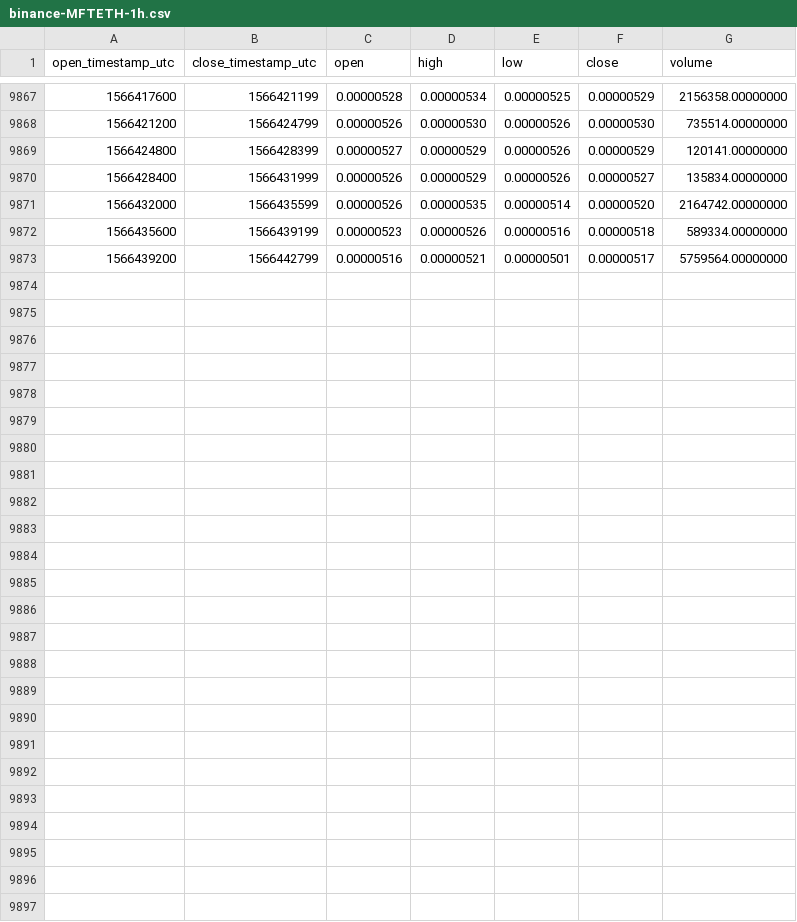
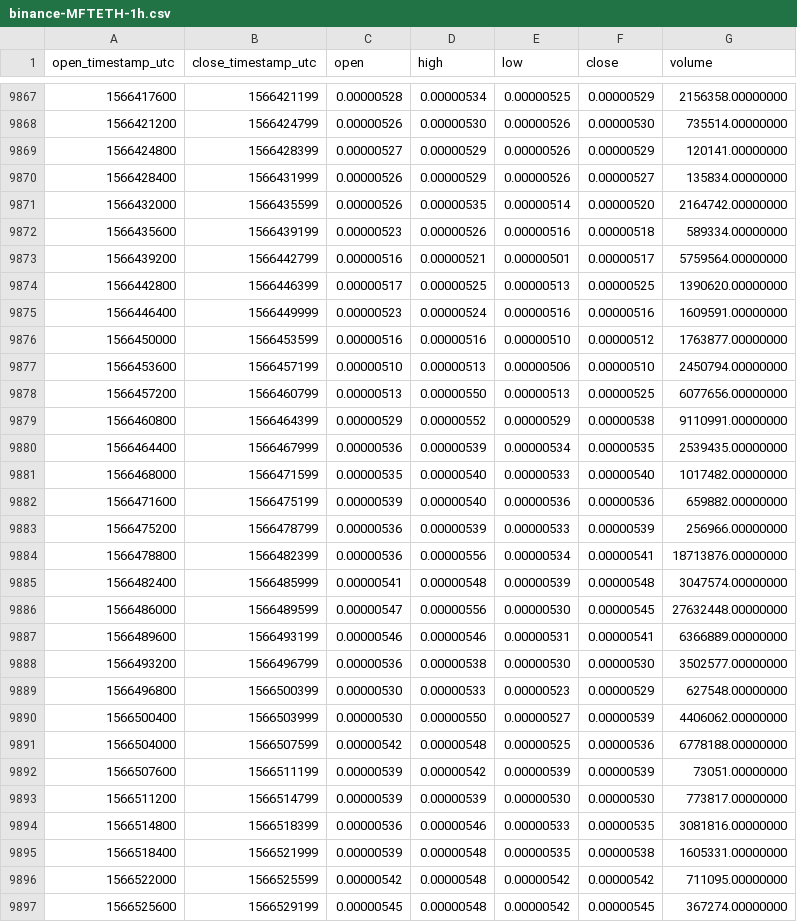
Before and after one commit to cryptobigbro/binance-MFTETH, a CSV file: binance-MFTETH-1h.csv, drawn as a sheet; only a part is shown, gaps mark what is left out.

Commit message:
Update OHLCV data.

```diff
--- a/binance-MFTETH-1h.csv
+++ b/binance-MFTETH-1h.csv
@@ -9873 +9873,25 @@ open_timestamp_utc,close_timestamp_utc,open,high,low,close,volume
 1566439200,1566442799,0.00000516,0.00000521,0.00000501,0.00000517,5759564.00000000
+1566442800,1566446399,0.00000517,0.00000525,0.00000513,0.00000525,1390620.00000000
+1566446400,1566449999,0.00000523,0.00000524,0.00000516,0.00000516,1609591.00000000
+1566450000,1566453599,0.00000516,0.00000516,0.00000510,0.00000512,1763877.00000000
+1566453600,1566457199,0.00000510,0.00000513,0.00000506,0.00000510,2450794.00000000
+1566457200,1566460799,0.00000513,0.00000550,0.00000513,0.00000525,6077656.00000000
+1566460800,1566464399,0.00000529,0.00000552,0.00000529,0.00000538,9110991.00000000
+1566464400,1566467999,0.00000536,0.00000539,0.00000534,0.00000535,2539435.00000000
+1566468000,1566471599,0.00000535,0.00000540,0.00000533,0.00000540,1017482.00000000
+1566471600,1566475199,0.00000539,0.00000540,0.00000536,0.00000536,659882.00000000
+1566475200,1566478799,0.00000536,0.00000539,0.00000533,0.00000539,256966.00000000
+1566478800,1566482399,0.00000536,0.00000556,0.00000534,0.00000541,18713876.00000000
+1566482400,1566485999,0.00000541,0.00000548,0.00000539,0.00000548,3047574.00000000
+1566486000,1566489599,0.00000547,0.00000556,0.00000530,0.00000545,27632448.00000000
+1566489600,1566493199,0.00000546,0.00000546,0.00000531,0.00000541,6366889.00000000
+1566493200,1566496799,0.00000536,0.00000538,0.00000530,0.00000530,3502577.00000000
+1566496800,1566500399,0.00000530,0.00000533,0.00000523,0.00000529,627548.00000000
+1566500400,1566503999,0.00000530,0.00000550,0.00000527,0.00000539,4406062.00000000
+1566504000,1566507599,0.00000542,0.00000548,0.00000525,0.00000536,6778188.00000000
+1566507600,1566511199,0.00000539,0.00000542,0.00000539,0.00000539,73051.00000000
+1566511200,1566514799,0.00000539,0.00000539,0.00000530,0.00000530,773817.00000000
+1566514800,1566518399,0.00000536,0.00000546,0.00000533,0.00000535,3081816.00000000
+1566518400,1566521999,0.00000539,0.00000548,0.00000535,0.00000538,1605331.00000000
+1566522000,1566525599,0.00000542,0.00000548,0.00000542,0.00000542,711095.00000000
+1566525600,1566529199,0.00000545,0.00000548,0.00000542,0.00000545,367274.00000000
```
Also changed, not shown: binance-MFTETH-1d.csv.
